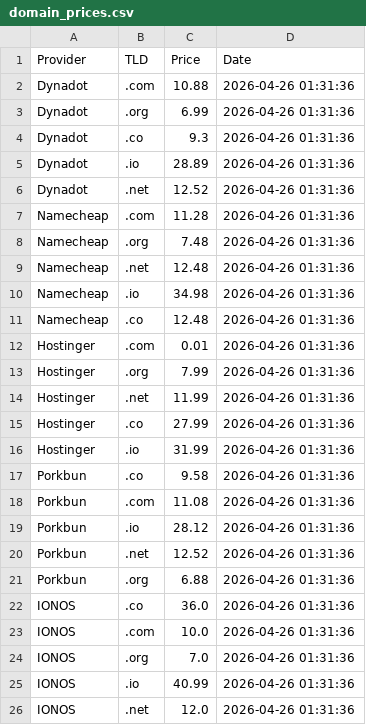
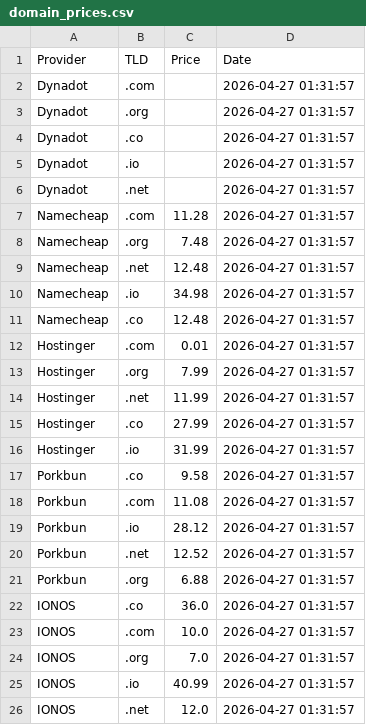
Before and after one commit to Enessceng/domain-price-monitor, a CSV file: domain_prices.csv, drawn as a sheet.

```diff
--- a/domain_prices.csv
+++ b/domain_prices.csv
@@ -1,26 +1,26 @@
 Provider,TLD,Price,Date
-Dynadot,.com,10.88,2026-04-26 01:31:36
-Dynadot,.org,6.99,2026-04-26 01:31:36
-Dynadot,.co,9.3,2026-04-26 01:31:36
-Dynadot,.io,28.89,2026-04-26 01:31:36
-Dynadot,.net,12.52,2026-04-26 01:31:36
-Namecheap,.com,11.28,2026-04-26 01:31:36
-Namecheap,.org,7.48,2026-04-26 01:31:36
-Namecheap,.net,12.48,2026-04-26 01:31:36
-Namecheap,.io,34.98,2026-04-26 01:31:36
-Namecheap,.co,12.48,2026-04-26 01:31:36
-Hostinger,.com,0.01,2026-04-26 01:31:36
-Hostinger,.org,7.99,2026-04-26 01:31:36
-Hostinger,.net,11.99,2026-04-26 01:31:36
-Hostinger,.co,27.99,2026-04-26 01:31:36
-Hostinger,.io,31.99,2026-04-26 01:31:36
-Porkbun,.co,9.58,2026-04-26 01:31:36
-Porkbun,.com,11.08,2026-04-26 01:31:36
-Porkbun,.io,28.12,2026-04-26 01:31:36
-Porkbun,.net,12.52,2026-04-26 01:31:36
-Porkbun,.org,6.88,2026-04-26 01:31:36
-IONOS,.co,36.0,2026-04-26 01:31:36
-IONOS,.com,10.0,2026-04-26 01:31:36
-IONOS,.org,7.0,2026-04-26 01:31:36
-IONOS,.io,40.99,2026-04-26 01:31:36
-IONOS,.net,12.0,2026-04-26 01:31:36
+Dynadot,.com,,2026-04-27 01:31:57
+Dynadot,.org,,2026-04-27 01:31:57
+Dynadot,.co,,2026-04-27 01:31:57
+Dynadot,.io,,2026-04-27 01:31:57
+Dynadot,.net,,2026-04-27 01:31:57
+Namecheap,.com,11.28,2026-04-27 01:31:57
+Namecheap,.org,7.48,2026-04-27 01:31:57
+Namecheap,.net,12.48,2026-04-27 01:31:57
+Namecheap,.io,34.98,2026-04-27 01:31:57
+Namecheap,.co,12.48,2026-04-27 01:31:57
+Hostinger,.com,0.01,2026-04-27 01:31:57
+Hostinger,.org,7.99,2026-04-27 01:31:57
+Hostinger,.net,11.99,2026-04-27 01:31:57
+Hostinger,.co,27.99,2026-04-27 01:31:57
+Hostinger,.io,31.99,2026-04-27 01:31:57
+Porkbun,.co,9.58,2026-04-27 01:31:57
+Porkbun,.com,11.08,2026-04-27 01:31:57
+Porkbun,.io,28.12,2026-04-27 01:31:57
+Porkbun,.net,12.52,2026-04-27 01:31:57
+Porkbun,.org,6.88,2026-04-27 01:31:57
+IONOS,.co,36.0,2026-04-27 01:31:57
+IONOS,.com,10.0,2026-04-27 01:31:57
+IONOS,.org,7.0,2026-04-27 01:31:57
+IONOS,.io,40.99,2026-04-27 01:31:57
+IONOS,.net,12.0,2026-04-27 01:31:57
```
